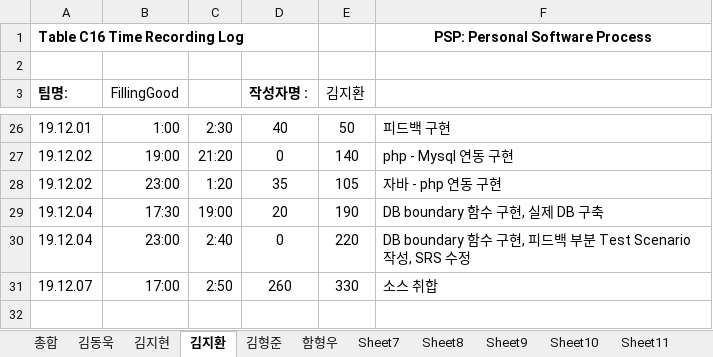
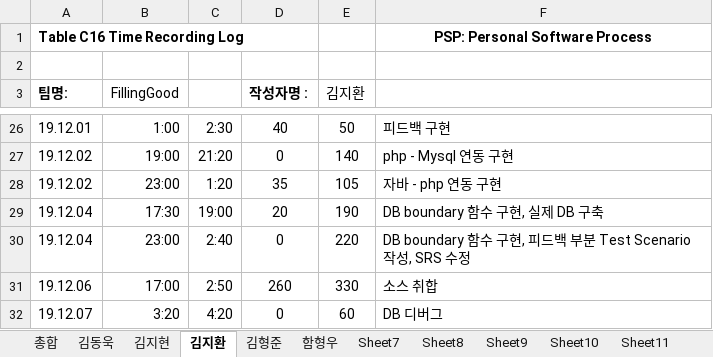
Before and after one commit to 7hong13/FillingGood, an Excel workbook: 4팀_PSP_Sheet.xlsx, sheet 김지환, drawn as a sheet; only a part is shown, gaps mark what is left out; values as stored, in another font and other column widths than the file's, no borders; the diff names each change by its address in the sheet, - before the commit and + after, or states it on an @@ line.

Commit message:
psp김지환 수정

```diff
--- a/4팀_PSP_Sheet.xlsx (sheet 김지환)
+++ b/4팀_PSP_Sheet.xlsx (sheet 김지환)
-A31 (팀명:): 19.12.07
+A31 (팀명:): 19.12.06
+row 32: 19.12.07 | 3:20 | 4:20 | 0 | 60 | DB 디버그
```
